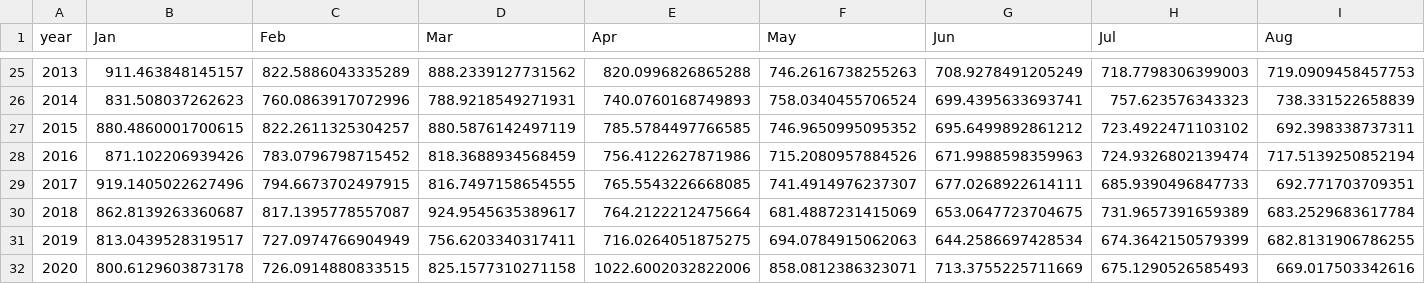
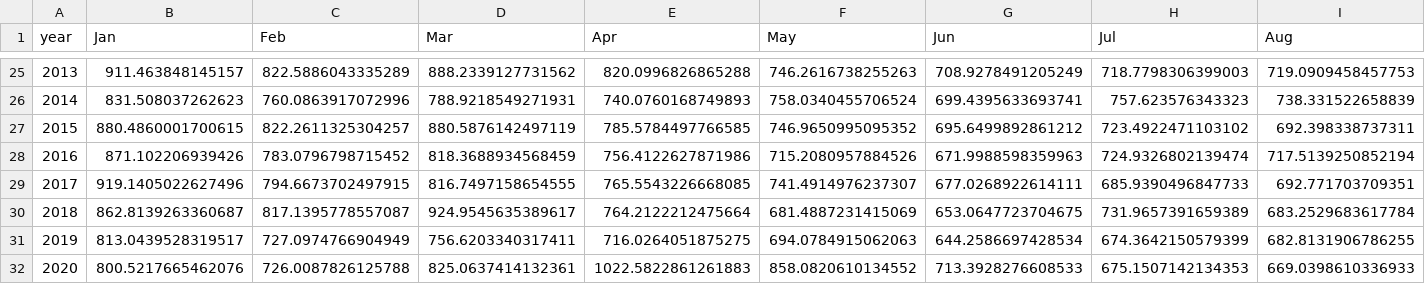
Before and after one commit to tolex3/note, a CSV file: death_per_M_1990_2020_Jan_Jul.csv, drawn as a sheet; only a part is shown, gaps mark what is left out; the diff covers the shown part only; the diff names each change by its address in the sheet, - before the commit and + after, or states it on an @@ line.

```diff
--- a/death_per_M_1990_2020_Jan_Jul.csv
+++ b/death_per_M_1990_2020_Jan_Jul.csv
-B32 (Jan): 800.6129603873178
+B32 (Jan): 800.5217665462076
-C32 (Feb): 726.0914880833515
+C32 (Feb): 726.0087826125788
-D32 (Mar): 825.1577310271158
+D32 (Mar): 825.0637414132361
-E32 (Apr): 1022.6002032822006
+E32 (Apr): 1022.5822861261883
-F32 (May): 858.0812386323071
+F32 (May): 858.0820610134552
-G32 (Jun): 713.3755225711669
+G32 (Jun): 713.3928276608533
-H32 (Jul): 675.1290526585493
+H32 (Jul): 675.1507142134353
-I32 (Aug): 669.017503342616
+I32 (Aug): 669.0398610336933
```
Also changed, not shown: 3 edited cells elsewhere in this file, fhm_dead_age_grp.csv, fhm_scb_dead.csv, 27 other files.
